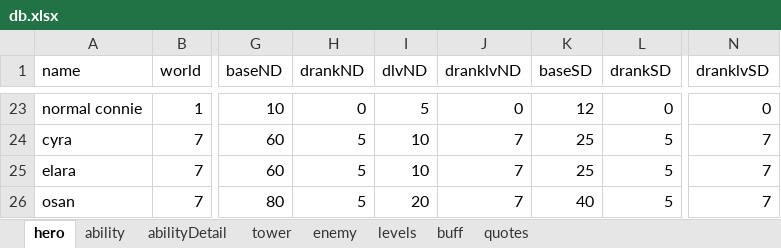
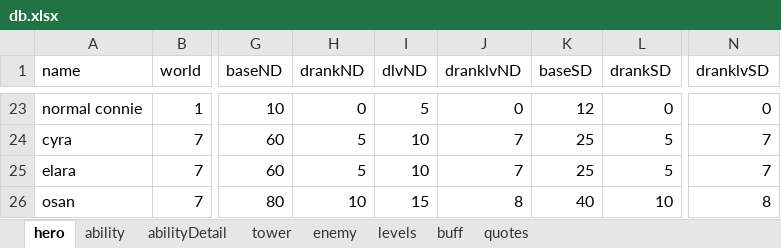
Before and after one commit to AlexP55/CyraBot, an Excel workbook: db/db.xlsx, sheet hero, drawn as a sheet; only a part is shown, gaps mark what is left out; values as stored, in another font and other column widths than the file's, no borders; the diff names each change by its address in the sheet, - before the commit and + after, or states it on an @@ line.

```diff
--- a/db/db.xlsx (sheet hero)
+++ b/db/db.xlsx (sheet hero)
-H26 (drankND): 5
+H26 (drankND): 10
-I26 (dlvND): 20
+I26 (dlvND): 15
-J26 (dranklvND): 7
+J26 (dranklvND): 8
-L26 (drankSD): 5
+L26 (drankSD): 10
-N26 (dranklvSD): 7
+N26 (dranklvSD): 8
```
Also changed, not shown: sheet ability, sheet abilityDetail.
